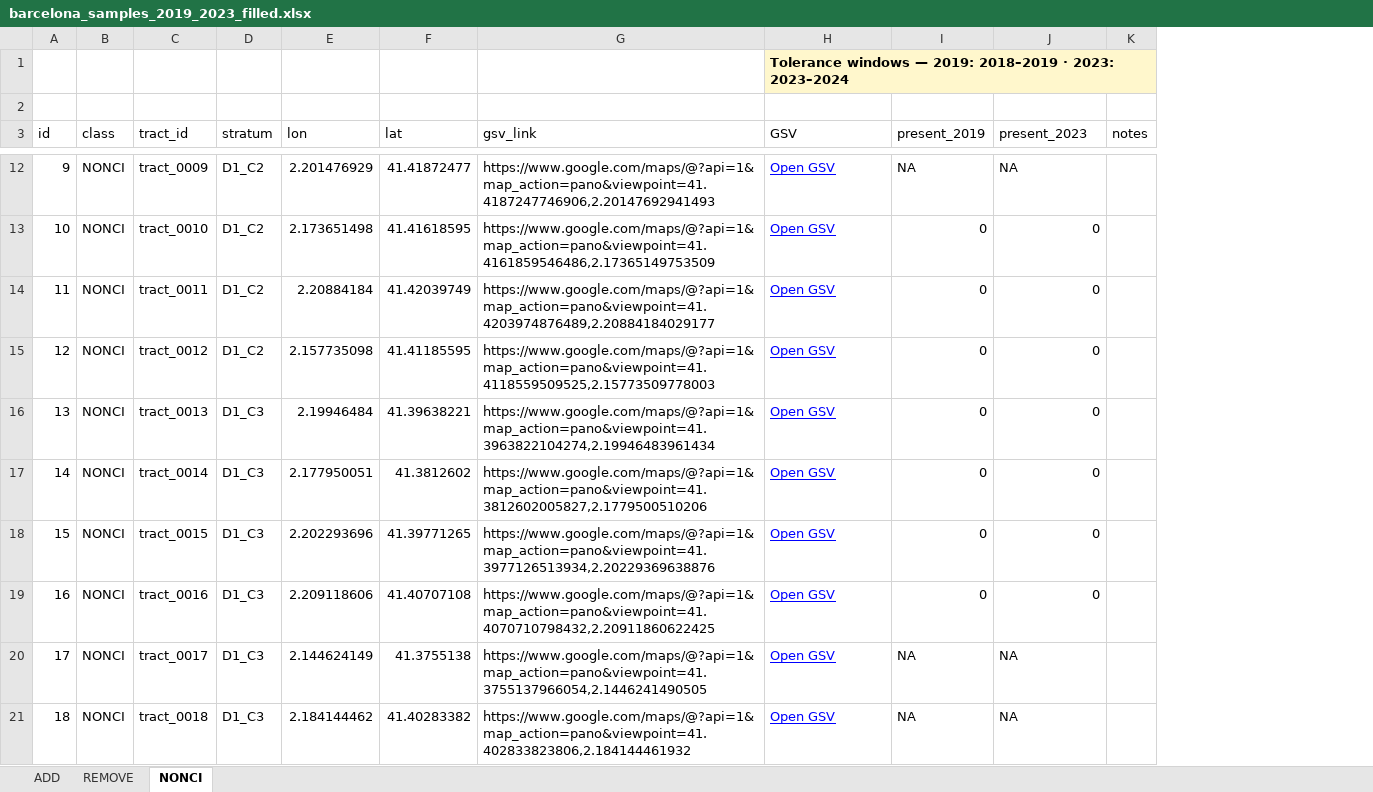
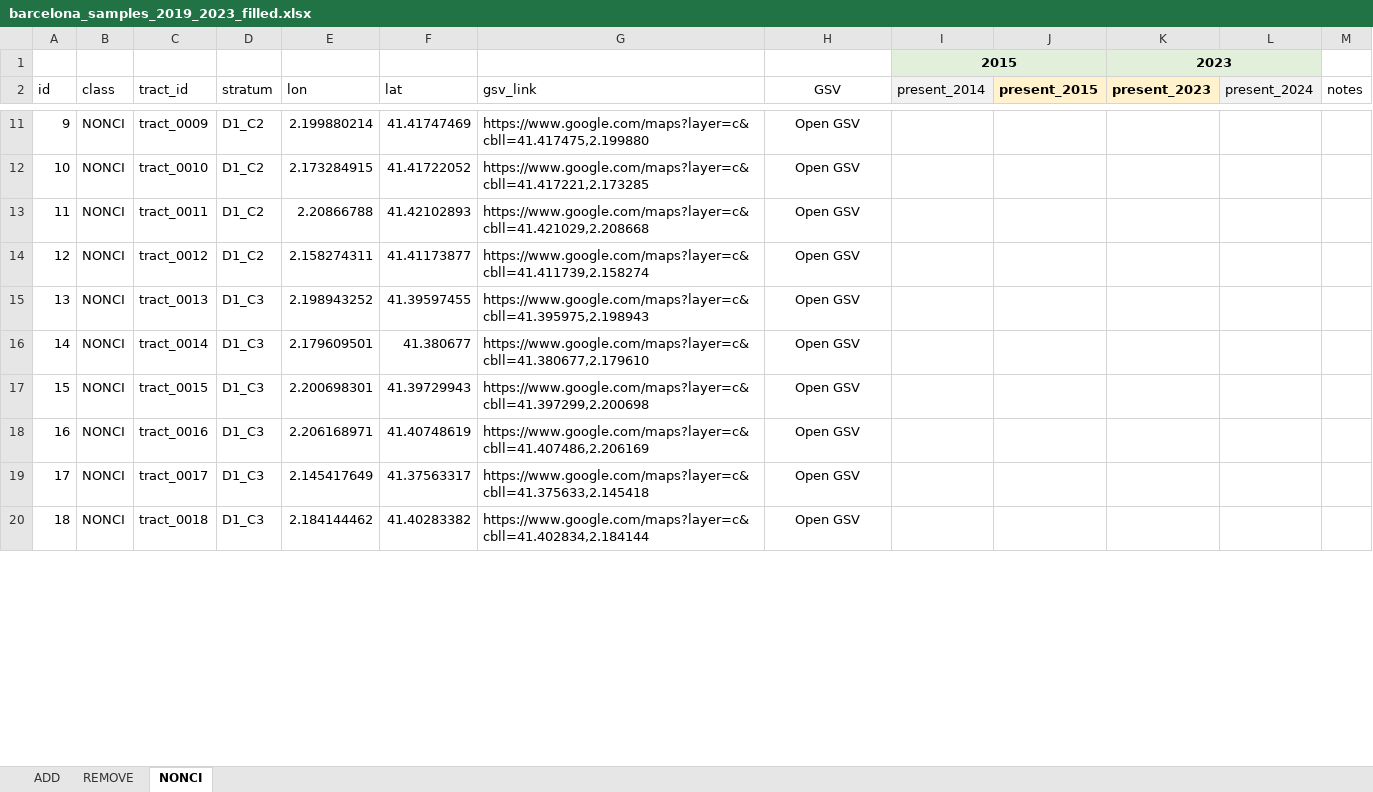
Before and after one commit to GEMOTT/osm-cycling-change-framework, an Excel workbook: outputs/barcelona_samples_2019_2023_filled.xlsx, sheet NONCI, drawn as a sheet; only a part is shown, gaps mark what is left out; values as stored, in another font and other column widths than the file's, no borders; removed rows and columns are numbered as before the commit, all else as after; the diff covers the shown part only; the diff names each change by its address in the sheet, - before the commit and + after, or states it on an @@ line.

```diff
--- a/outputs/barcelona_samples_2019_2023_filled.xlsx (sheet NONCI)
+++ b/outputs/barcelona_samples_2019_2023_filled.xlsx (sheet NONCI)
-column I (present_2019), rows 12-21: NA | 0 | 0 | 0 | 0 | 0 | 0 | 0 | NA | NA
+column I (present_2014), row 1: 2015
+column J (present_2015), empty
+column L (present_2024), empty
-row 1:  |  |  |  |  |  |  | Tolerance windows — 2019: 2018–2019 · 2023: 2023–2024
-row 1: (empty)
+row 1:  |  |  |  |  |  |  |  | 2015 |  | 2023
-K1 fill: none
+K1 fill: #E2EFDA
+K1:L1 merged
-H2:H20 alignment: left
+H2:H20 alignment: center
@@ K2 fill: none → #FFF2CC, bold: off → on @@
-E11 (lon): 2.201476929
+E11 (lon): 2.199880214
-F11 (lat): 41.41872477
+F11 (lat): 41.41747469
-G11 (gsv_link): https://www.google.com/maps/@?api=1&map_action=pano&viewpoint=41.4187247746906,2.20147692941493
+G11 (gsv_link): https://www.google.com/maps?layer=c&cbll=41.417475,2.199880
@@ H11:H20 underline: on → off, text colour: #0000FF → black @@
-K11 (present_2023): NA
+K11 (present_2023): (empty)
-E12 (lon): 2.173651498
+E12 (lon): 2.173284915
-F12 (lat): 41.41618595
+F12 (lat): 41.41722052
-G12 (gsv_link): https://www.google.com/maps/@?api=1&map_action=pano&viewpoint=41.4161859546486,2.17365149753509
+G12 (gsv_link): https://www.google.com/maps?layer=c&cbll=41.417221,2.173285
-K12:K18 (present_2023): 0
+K12:K18 (present_2023): (empty)
-E13 (lon): 2.20884184
+E13 (lon): 2.20866788
-F13 (lat): 41.42039749
+F13 (lat): 41.42102893
-G13 (gsv_link): https://www.google.com/maps/@?api=1&map_action=pano&viewpoint=41.4203974876489,2.20884184029177
+G13 (gsv_link): https://www.google.com/maps?layer=c&cbll=41.421029,2.208668
-E14 (lon): 2.157735098
+E14 (lon): 2.158274311
-F14 (lat): 41.41185595
+F14 (lat): 41.41173877
-G14 (gsv_link): https://www.google.com/maps/@?api=1&map_action=pano&viewpoint=41.4118559509525,2.15773509778003
+G14 (gsv_link): https://www.google.com/maps?layer=c&cbll=41.411739,2.158274
-E15 (lon): 2.19946484
+E15 (lon): 2.198943252
-F15 (lat): 41.39638221
+F15 (lat): 41.39597455
-G15 (gsv_link): https://www.google.com/maps/@?api=1&map_action=pano&viewpoint=41.3963822104274,2.19946483961434
+G15 (gsv_link): https://www.google.com/maps?layer=c&cbll=41.395975,2.198943
-E16 (lon): 2.177950051
+E16 (lon): 2.179609501
-F16 (lat): 41.3812602
+F16 (lat): 41.380677
-G16 (gsv_link): https://www.google.com/maps/@?api=1&map_action=pano&viewpoint=41.3812602005827,2.1779500510206
+G16 (gsv_link): https://www.google.com/maps?layer=c&cbll=41.380677,2.179610
-E17 (lon): 2.202293696
+E17 (lon): 2.200698301
-F17 (lat): 41.39771265
+F17 (lat): 41.39729943
-G17 (gsv_link): https://www.google.com/maps/@?api=1&map_action=pano&viewpoint=41.3977126513934,2.20229369638876
+G17 (gsv_link): https://www.google.com/maps?layer=c&cbll=41.397299,2.200698
-E18 (lon): 2.209118606
+E18 (lon): 2.206168971
-F18 (lat): 41.40707108
+F18 (lat): 41.40748619
-G18 (gsv_link): https://www.google.com/maps/@?api=1&map_action=pano&viewpoint=41.4070710798432,2.20911860622425
+G18 (gsv_link): https://www.google.com/maps?layer=c&cbll=41.407486,2.206169
-E19 (lon): 2.144624149
+E19 (lon): 2.145417649
-F19 (lat): 41.3755138
+F19 (lat): 41.37563317
-G19 (gsv_link): https://www.google.com/maps/@?api=1&map_action=pano&viewpoint=41.3755137966054,2.1446241490505
+G19 (gsv_link): https://www.google.com/maps?layer=c&cbll=41.375633,2.145418
-K19:K20 (present_2023): NA
+K19:K20 (present_2023): (empty)
-G20 (gsv_link): https://www.google.com/maps/@?api=1&map_action=pano&viewpoint=41.402833823806,2.184144461932
+G20 (gsv_link): https://www.google.com/maps?layer=c&cbll=41.402834,2.184144
```
Also changed, not shown: 1 removed row, 156 edited cells, cell formats and row numbers in column A elsewhere in this sheet, sheet ADD, sheet REMOVE, formulas that keep their value, 13 other files.
